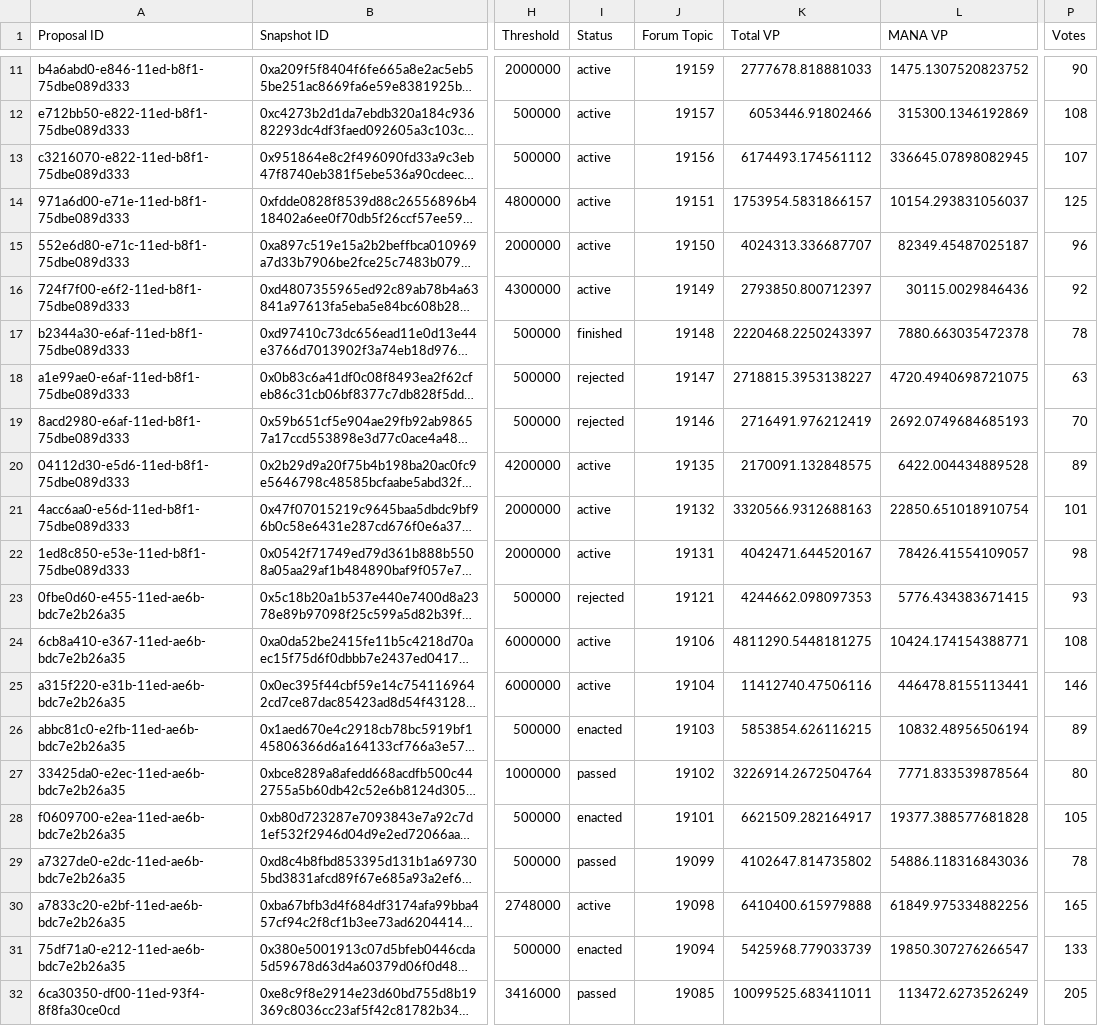
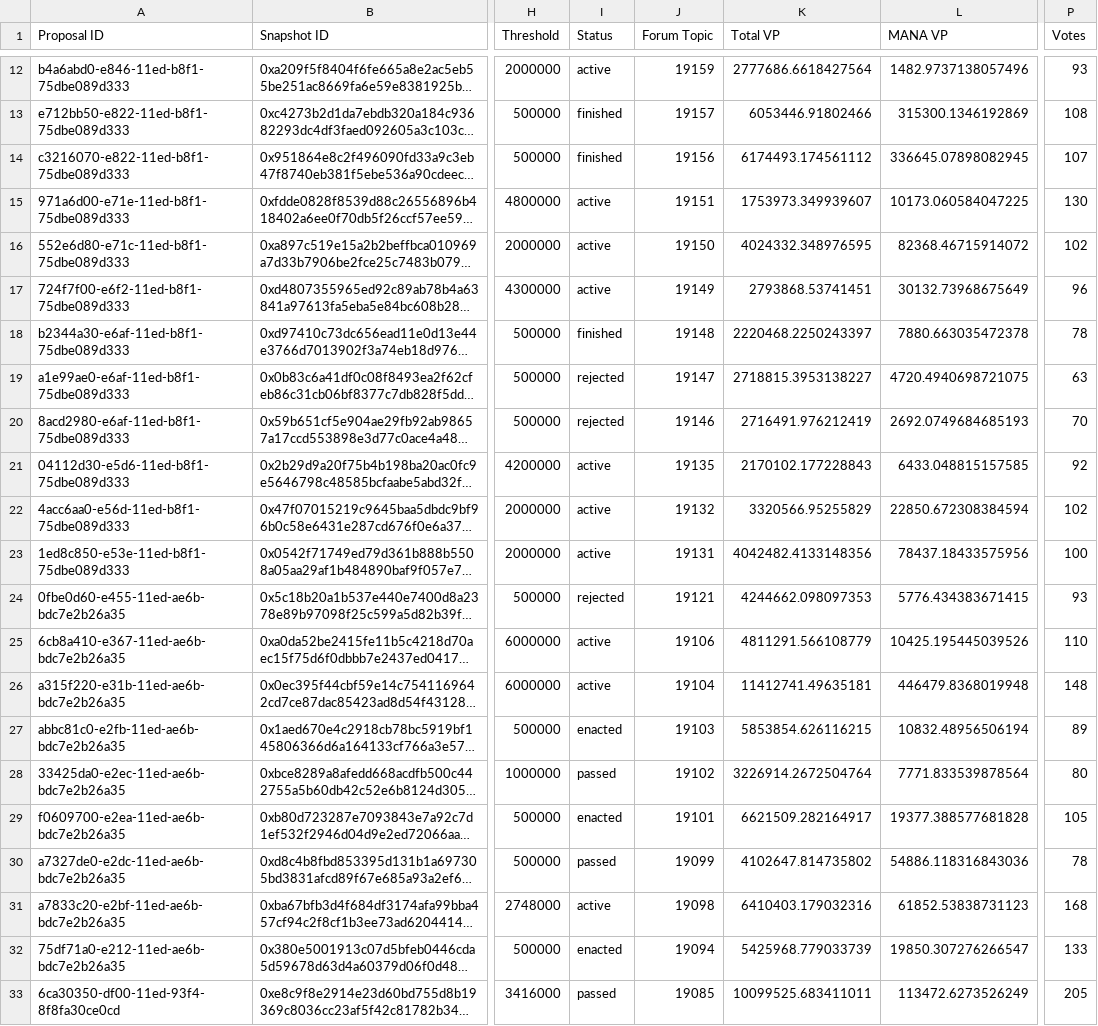
Before and after one commit to 1emu/transparency, a CSV file: proposals.csv, drawn as a sheet; only a part is shown, gaps mark what is left out; long unchanged cells end in …; addresses are those after the commit; the diff covers the shown part only; the diff names each change by its address in the sheet, - before the commit and + after, or states it on an @@ line.

```diff
--- a/proposals.csv
+++ b/proposals.csv
-K12 (Total VP): 2777678.818881033
+K12 (Total VP): 2777686.6618427564
-L12 (MANA VP): 1475.1307520823752
+L12 (MANA VP): 1482.9737138057496
-P12 (Votes): 90
+P12 (Votes): 93
-I13:I14 (Status): active
+I13:I14 (Status): finished
-K15 (Total VP): 1753954.5831866157
+K15 (Total VP): 1753973.349939607
-L15 (MANA VP): 10154.293831056037
+L15 (MANA VP): 10173.060584047225
-P15 (Votes): 125
+P15 (Votes): 130
-K16 (Total VP): 4024313.336687707
+K16 (Total VP): 4024332.348976595
-L16 (MANA VP): 82349.45487025187
+L16 (MANA VP): 82368.46715914072
-P16 (Votes): 96
+P16 (Votes): 102
-K17 (Total VP): 2793850.800712397
+K17 (Total VP): 2793868.53741451
-L17 (MANA VP): 30115.0029846436
+L17 (MANA VP): 30132.73968675649
-P17 (Votes): 92
+P17 (Votes): 96
-K21 (Total VP): 2170091.132848575
+K21 (Total VP): 2170102.177228843
-L21 (MANA VP): 6422.004434889528
+L21 (MANA VP): 6433.048815157585
-P21 (Votes): 89
+P21 (Votes): 92
-K22 (Total VP): 3320566.9312688163
+K22 (Total VP): 3320566.95255829
-L22 (MANA VP): 22850.651018910754
+L22 (MANA VP): 22850.672308384594
-P22 (Votes): 101
+P22 (Votes): 102
-K23 (Total VP): 4042471.644520167
+K23 (Total VP): 4042482.4133148356
-L23 (MANA VP): 78426.41554109057
+L23 (MANA VP): 78437.18433575956
-P23 (Votes): 98
+P23 (Votes): 100
-K25 (Total VP): 4811290.5448181275
+K25 (Total VP): 4811291.566108779
-L25 (MANA VP): 10424.174154388771
+L25 (MANA VP): 10425.195445039526
-P25 (Votes): 108
+P25 (Votes): 110
-K26 (Total VP): 11412740.47506116
+K26 (Total VP): 11412741.49635181
-L26 (MANA VP): 446478.8155113441
+L26 (MANA VP): 446479.8368019948
-P26 (Votes): 146
+P26 (Votes): 148
-K31 (Total VP): 6410400.615979888
+K31 (Total VP): 6410403.179032316
-L31 (MANA VP): 61849.975334882256
+L31 (MANA VP): 61852.53838731123
-P31 (Votes): 165
+P31 (Votes): 168
```
Also changed, not shown: 1 added row and 43 edited cells elsewhere in this file, balances.csv, collections.csv, 16 other files.
